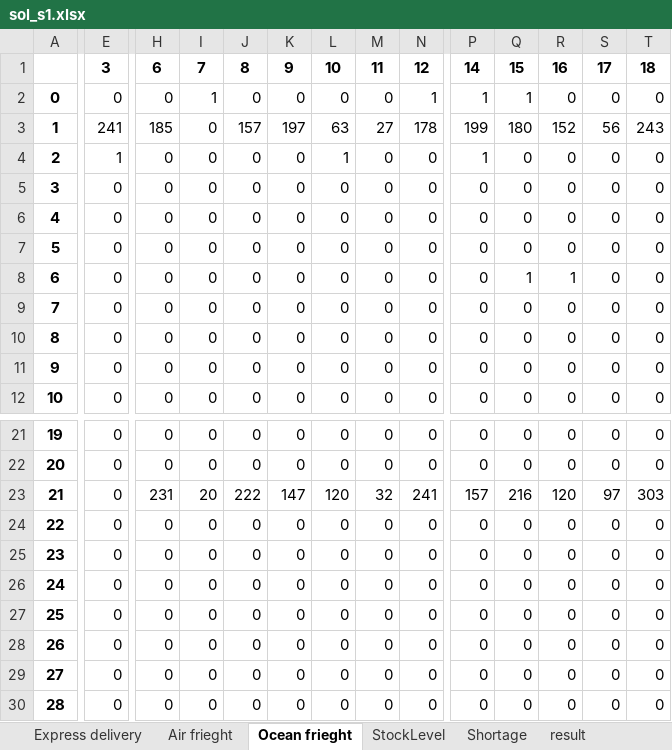
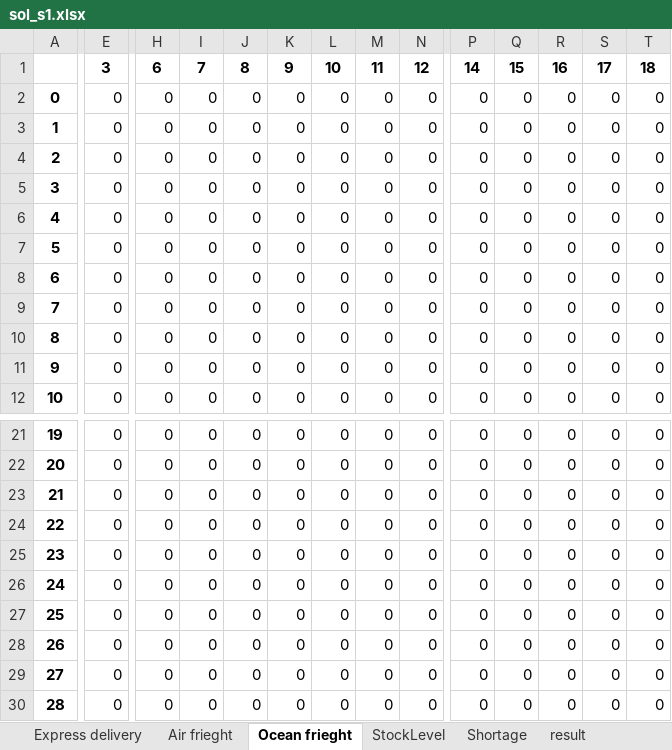
Before and after one commit to easonyu0203/109-2-OperationReseach, an Excel workbook: Case2/solution/sol_s1.xlsx, sheet Ocean frieght, drawn as a sheet; only a part is shown, gaps mark what is left out; values as stored, in another font and other column widths than the file's, no borders; the diff covers the shown part only; the diff names each change by its address in the sheet, - before the commit and + after, or states it on an @@ line.

```diff
--- a/Case2/solution/sol_s1.xlsx (sheet Ocean frieght)
+++ b/Case2/solution/sol_s1.xlsx (sheet Ocean frieght)
-I2: 1
+I2: 0
-N2: 1
+N2: 0
-P2: 1
+P2: 0
-Q2: 1
+Q2: 0
-E3: 241
+E3: 0
-H3: 185
+H3: 0
-J3: 157
+J3: 0
-K3: 197
+K3: 0
-L3: 63
+L3: 0
-M3: 27
+M3: 0
-N3: 178
+N3: 0
-P3: 199
+P3: 0
-Q3: 180
+Q3: 0
-R3: 152
+R3: 0
-S3: 56
+S3: 0
-T3: 243
+T3: 0
-E4: 1
+E4: 0
-L4: 1
+L4: 0
-P4: 1
+P4: 0
-Q8: 1
+Q8: 0
-R8: 1
+R8: 0
-H23: 231
+H23: 0
-I23: 20
+I23: 0
-J23: 222
+J23: 0
-K23: 147
+K23: 0
-L23: 120
+L23: 0
-M23: 32
+M23: 0
-N23: 241
+N23: 0
-P23: 157
+P23: 0
-Q23: 216
+Q23: 0
-R23: 120
+R23: 0
-S23: 97
+S23: 0
-T23: 303
+T23: 0
```
Also changed, not shown: 37 edited cells elsewhere in this sheet, sheet Shortage, sheet Air frieght, sheet StockLevel, sheet Express delivery, sheet result, 7 other files.
